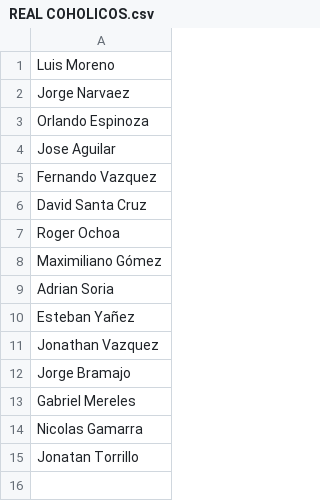
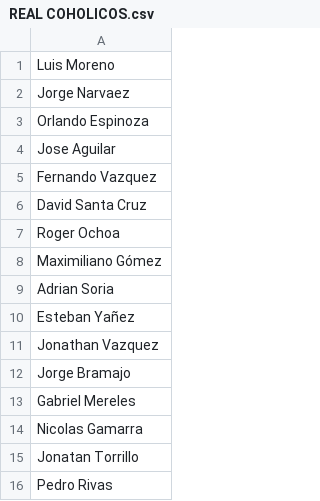
Before and after one commit to franbarreneche/Planillero, a CSV file: MorphiaPrueba/src/main/resources/torneos/F8 Hombres KDT - PLATA/REAL COHOLICOS.csv (was MorphiaPrueba/src/main/resources/torneos/F8 Hombres KDT - Zona PLATA/REAL COHOLICOS.csv), drawn as a sheet.

```diff
--- a/MorphiaPrueba/src/main/resources/torneos/F8 Hombres KDT - Zona PLATA/REAL COHOLICOS.csv
+++ b/MorphiaPrueba/src/main/resources/torneos/F8 Hombres KDT - PLATA/REAL COHOLICOS.csv
@@ -15 +15,2 @@ Nicolas Gamarra
 Jonatan Torrillo
+Pedro Rivas
```
Also changed, not shown: MorphiaPrueba/src/main/resources/torneos/F5 Hombres KDT – ORO/LA GALLARDETA.csv, MorphiaPrueba/src/main/resources/torneos/F5 Hombres KDT – ORO/REAL PALO.csv, 69 other files.
